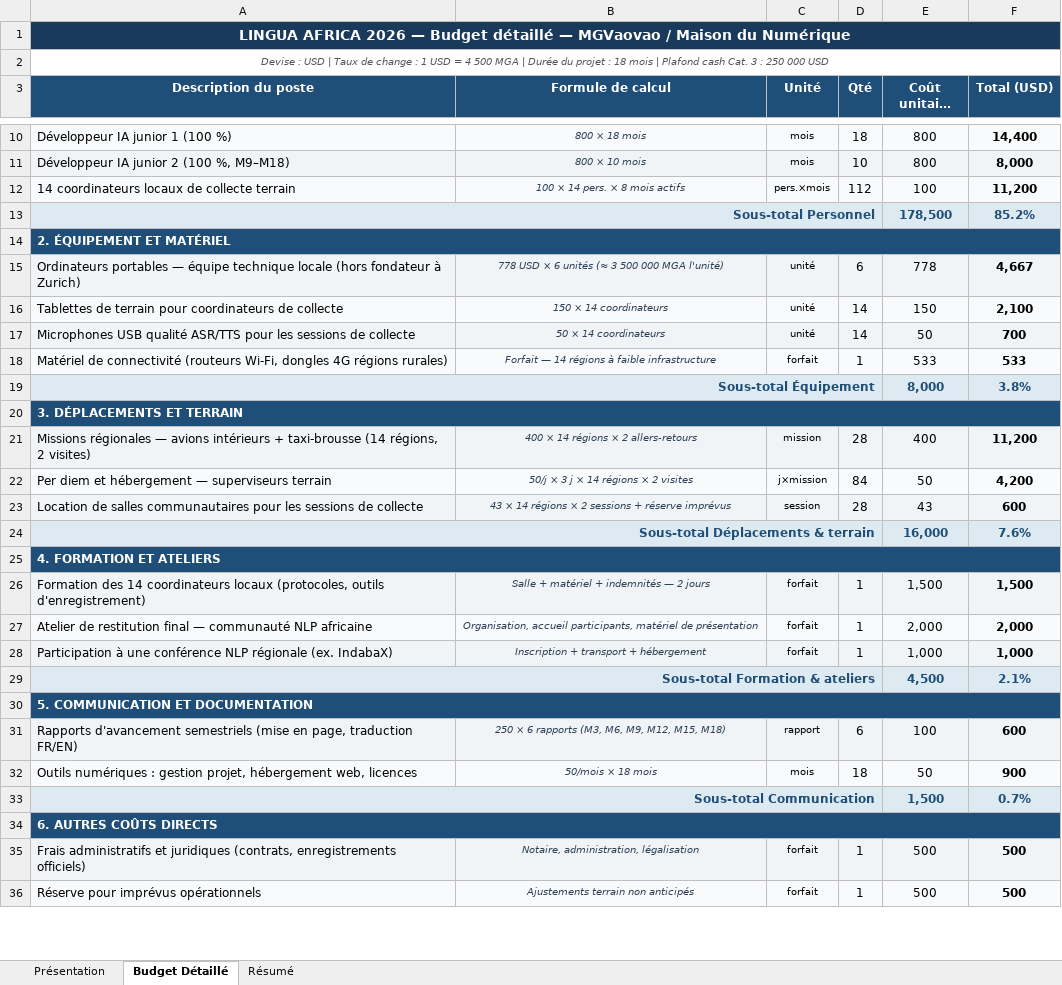
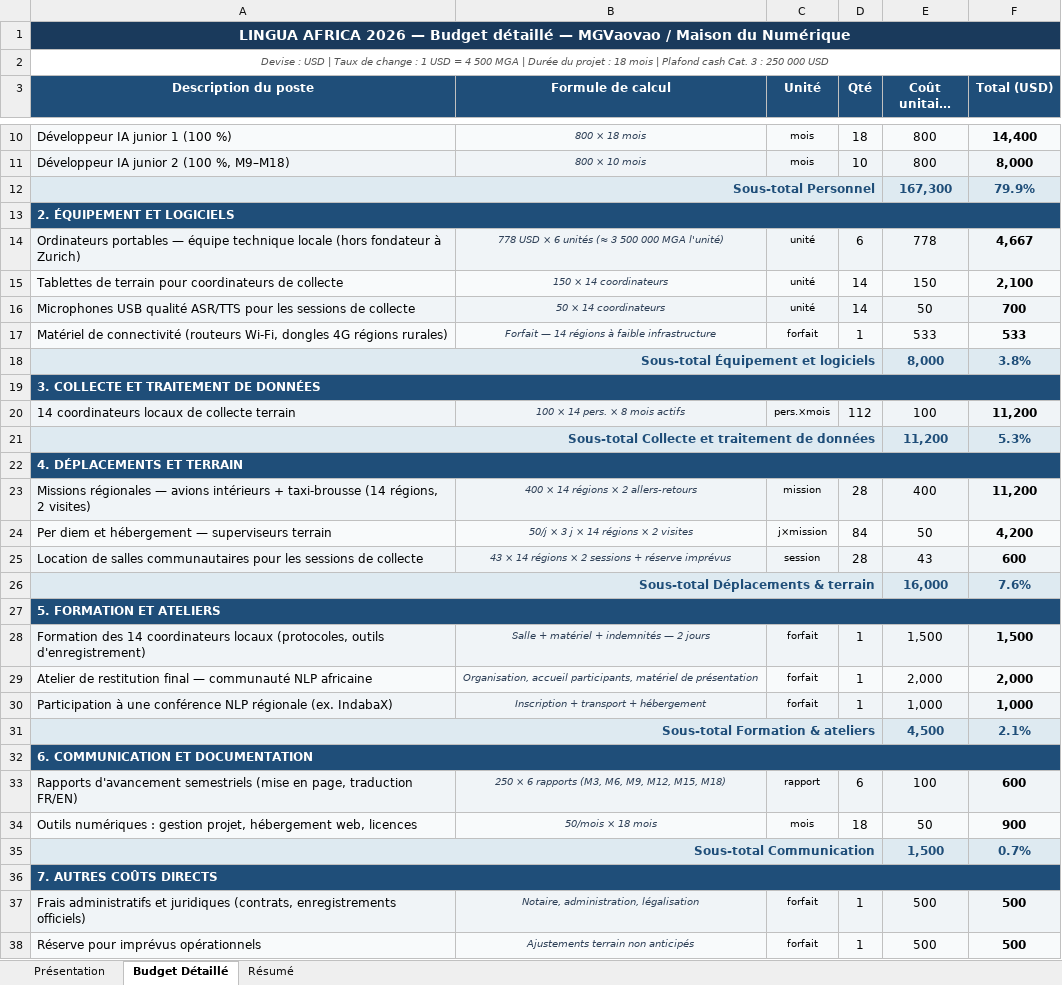
Before and after one commit to mgvaovao-Mdn/ml, an Excel workbook: LINGUA_Africa_Budget_Detaille.xlsx, sheet Budget Détaillé, drawn as a sheet; only a part is shown, gaps mark what is left out; long unchanged cells end in …; values as stored, in another font and other column widths than the file's, no borders; addresses are those after the commit; the diff covers the shown part only; the diff names each change by its address in the sheet, - before the commit and + after, or states it on an @@ line.

Commit message:
Restructure budget to match LINGUA Africa Submittable form categories
Split coordinateurs from Personnel into a separate 'Data Collection &
Processing' line (14 × 100 × 8 = 11,200 USD), rename 'Équipement et
matériel' → 'Équipement et logiciels', renumber sections 3–7 → 4–8.
Personnel drops from 178,500 to 167,300 USD; total directs unchanged
at 209,500 USD; grand total cash unchanged at 220,000 USD.

Updated in: LINGUA_Africa_Application_QA.md, generate_application.py,
generate_application_en.py, generate_budget.py, and all three generated
artefacts (DOCX × 2, XLSX × 1).

```diff
--- a/LINGUA_Africa_Budget_Detaille.xlsx (sheet Budget Détaillé)
+++ b/LINGUA_Africa_Budget_Detaille.xlsx (sheet Budget Détaillé)
-E12 (Coût unitaire (USD)): 178,500
+E12 (Coût unitaire (USD)): 167,300
-F12 (Total (USD)): 85.2%
+F12 (Total (USD)): 79.9%
-A13 (Description du poste): 2. ÉQUIPEMENT ET MATÉRIEL
+A13 (Description du poste): 2. ÉQUIPEMENT ET LOGICIELS
-A18 (Description du poste): Sous-total Équipement
+A18 (Description du poste): Sous-total Équipement et logiciels
-A19 (Description du poste): 3. DÉPLACEMENTS ET TERRAIN
+A19 (Description du poste): 3. COLLECTE ET TRAITEMENT DE DONNÉES
@@ row 12 moved to row 20: 14 coordinateurs locaux de collecte terr… @@
+row 21: Sous-total Collecte et traitement de données |  |  |  | 11,200 | 5.3%
+row 22: 4. DÉPLACEMENTS ET TERRAIN
-A27 (Description du poste): 4. FORMATION ET ATELIERS
+A27 (Description du poste): 5. FORMATION ET ATELIERS
-A32 (Description du poste): 5. COMMUNICATION ET DOCUMENTATION
+A32 (Description du poste): 6. COMMUNICATION ET DOCUMENTATION
-A36 (Description du poste): 6. AUTRES COÛTS DIRECTS
+A36 (Description du poste): 7. AUTRES COÛTS DIRECTS
```
Also changed, not shown: 1 edited cell elsewhere in this sheet, sheet Résumé, sheet Présentation, 6 other files.
